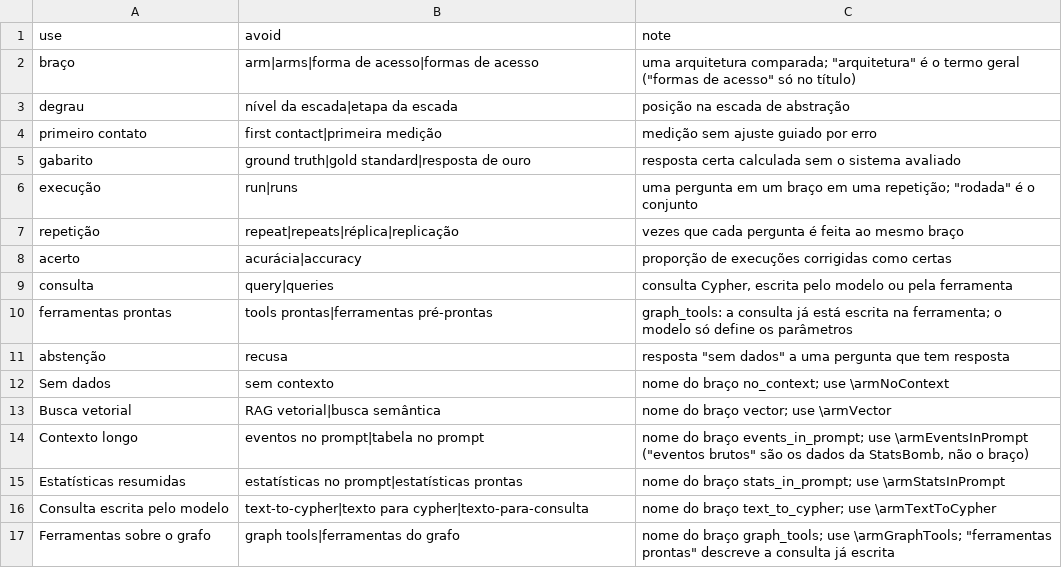
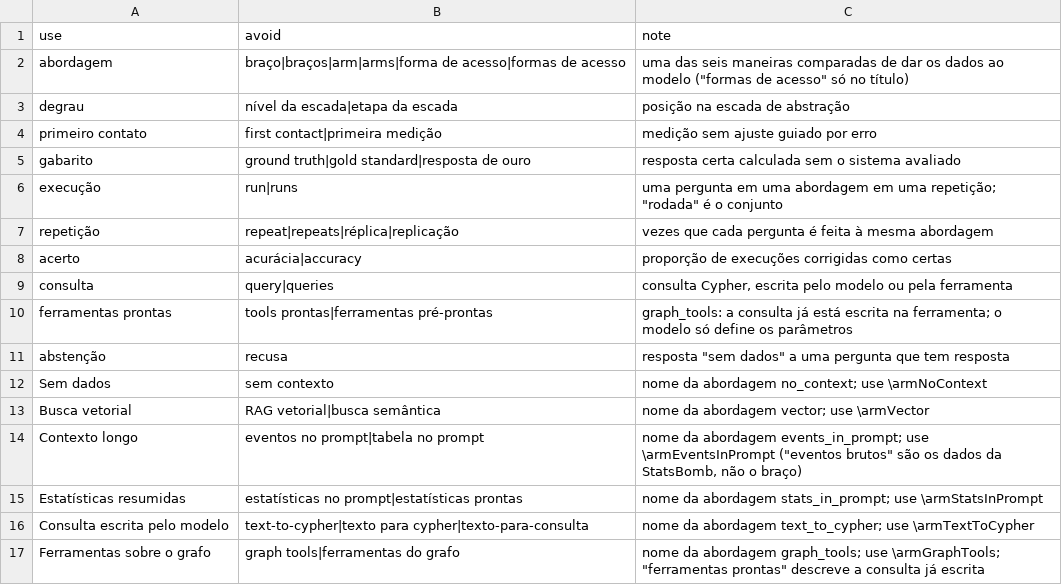
Before and after one commit to joaowinderfeldbussolotto/football-tactics-knowledge-graph, a TSV file: paper/glossary.tsv, drawn as a sheet.

```diff
--- a/paper/glossary.tsv
+++ b/paper/glossary.tsv
@@ -1,3 +1,3 @@
 use	avoid	note
-braço	arm|arms|forma de acesso|formas de acesso	uma arquitetura comparada; "arquitetura" é o termo geral ("formas de acesso" só no título)
+abordagem	braço|braços|arm|arms|forma de acesso|formas de acesso	uma das seis maneiras comparadas de dar os dados ao modelo ("formas de acesso" só no título)
 degrau	nível da escada|etapa da escada	posição na escada de abstração
@@ -5,4 +5,4 @@ primeiro contato	first contact|primeira medição	medição sem ajuste guiado po
 gabarito	ground truth|gold standard|resposta de ouro	resposta certa calculada sem o sistema avaliado
-execução	run|runs	uma pergunta em um braço em uma repetição; "rodada" é o conjunto
-repetição	repeat|repeats|réplica|replicação	vezes que cada pergunta é feita ao mesmo braço
+execução	run|runs	uma pergunta em uma abordagem em uma repetição; "rodada" é o conjunto
+repetição	repeat|repeats|réplica|replicação	vezes que cada pergunta é feita à mesma abordagem
 acerto	acurácia|accuracy	proporção de execuções corrigidas como certas
@@ -11,7 +11,7 @@ ferramentas prontas	tools prontas|ferramentas pré-prontas	graph_tools: a consul
 abstenção	recusa	resposta "sem dados" a uma pergunta que tem resposta
-Sem dados	sem contexto	nome do braço no_context; use \armNoContext
-Busca vetorial	RAG vetorial|busca semântica	nome do braço vector; use \armVector
-Contexto longo	eventos no prompt|tabela no prompt	nome do braço events_in_prompt; use \armEventsInPrompt ("eventos brutos" são os dados da StatsBomb, não o braço)
-Estatísticas resumidas	estatísticas no prompt|estatísticas prontas	nome do braço stats_in_prompt; use \armStatsInPrompt
-Consulta escrita pelo modelo	text-to-cypher|texto para cypher|texto-para-consulta	nome do braço text_to_cypher; use \armTextToCypher
-Ferramentas sobre o grafo	graph tools|ferramentas do grafo	nome do braço graph_tools; use \armGraphTools; "ferramentas prontas" descreve a consulta já escrita
+Sem dados	sem contexto	nome da abordagem no_context; use \armNoContext
+Busca vetorial	RAG vetorial|busca semântica	nome da abordagem vector; use \armVector
+Contexto longo	eventos no prompt|tabela no prompt	nome da abordagem events_in_prompt; use \armEventsInPrompt ("eventos brutos" são os dados da StatsBomb, não o braço)
+Estatísticas resumidas	estatísticas no prompt|estatísticas prontas	nome da abordagem stats_in_prompt; use \armStatsInPrompt
+Consulta escrita pelo modelo	text-to-cypher|texto para cypher|texto-para-consulta	nome da abordagem text_to_cypher; use \armTextToCypher
+Ferramentas sobre o grafo	graph tools|ferramentas do grafo	nome da abordagem graph_tools; use \armGraphTools; "ferramentas prontas" descreve a consulta já escrita
```
Also changed, not shown: 18 other files.
